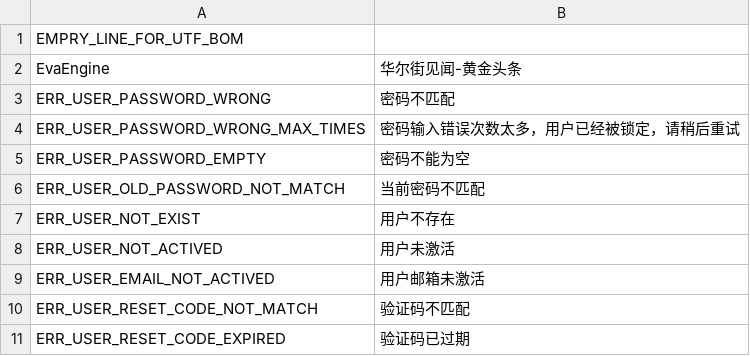
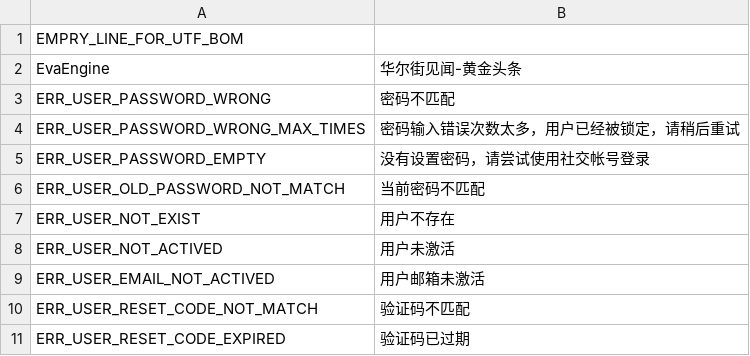
Before and after one commit to chenyongze/phalcon, a CSV file: languages/zh_CN.csv, drawn as a sheet; only a part is shown.

```diff
--- a/languages/zh_CN.csv
+++ b/languages/zh_CN.csv
@@ -4,3 +4,3 @@ ERR_USER_PASSWORD_WRONG,密码不匹配
 ERR_USER_PASSWORD_WRONG_MAX_TIMES,密码输入错误次数太多，用户已经被锁定，请稍后重试
-ERR_USER_PASSWORD_EMPTY,密码不能为空
+ERR_USER_PASSWORD_EMPTY,没有设置密码，请尝试使用社交帐号登录
 ERR_USER_OLD_PASSWORD_NOT_MATCH,当前密码不匹配
```
Also changed, not shown: 1 other file.
